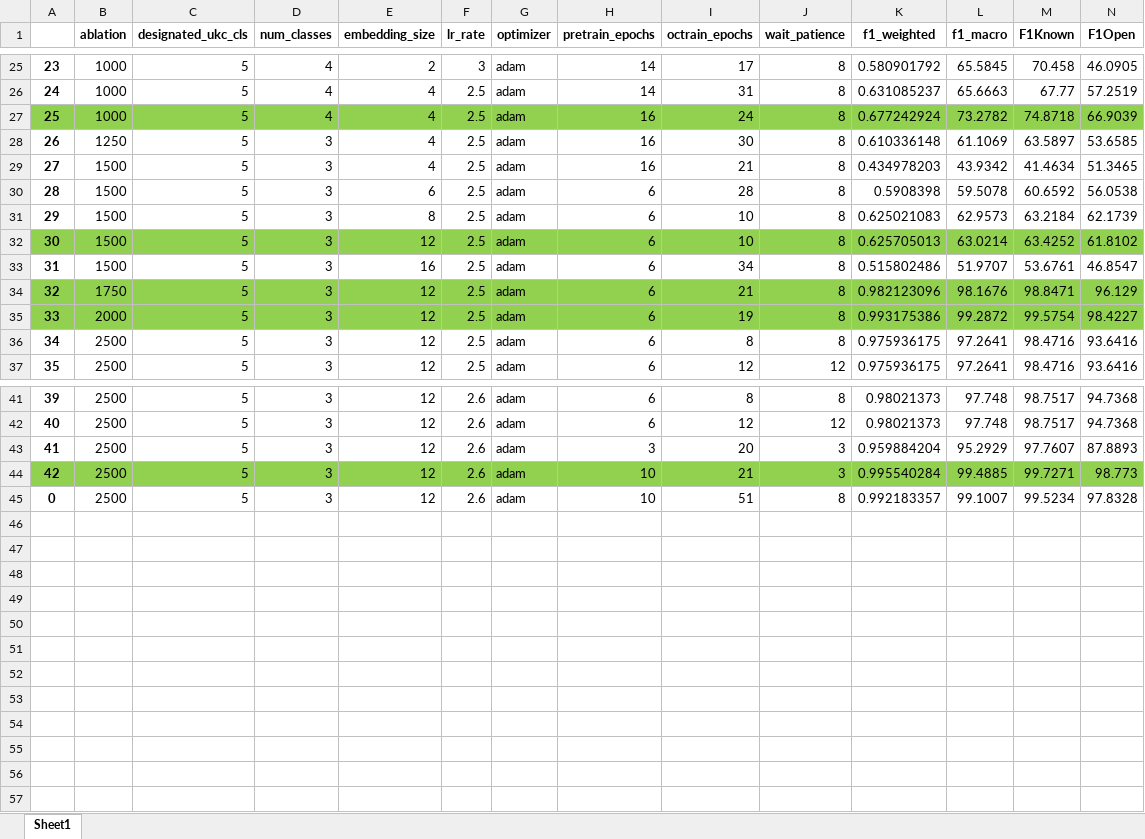
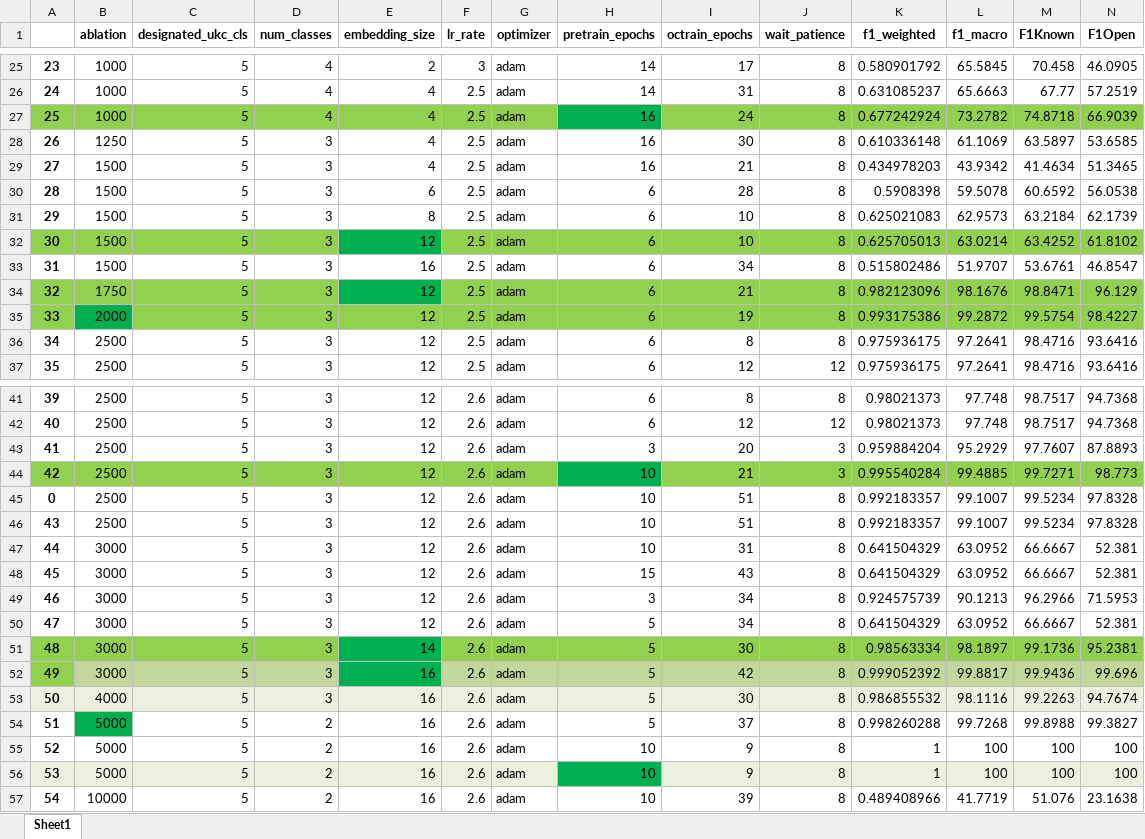
Before and after one commit to BhujayKumarBhatta/OCLog, an Excel workbook: oclog/openset/notebooks/trackerBKP4.xlsx, sheet Sheet1, drawn as a sheet; only a part is shown, gaps mark what is left out; values as stored, in another font and other column widths than the file's, no borders; rows hold the shown columns only; the diff covers the shown part only; the diff names each change by its address in the sheet, - before the commit and + after, or states it on an @@ line.

Commit message:
100pct with 5k data'

```diff
--- a/oclog/openset/notebooks/trackerBKP4.xlsx (sheet Sheet1)
+++ b/oclog/openset/notebooks/trackerBKP4.xlsx (sheet Sheet1)
-H27 fill: #92D050
+H27 fill: #00B050
-E32 fill: #92D050
+E32 fill: #00B050
-E34 fill: #92D050
+E34 fill: #00B050
-B35 fill: #92D050
+B35 fill: #00B050
-H44 fill: #92D050
+H44 fill: #00B050
+row 46: 43 | 2500 | 5 | 3 | 12 | 2.6 | adam | 10 | 51 | 8 | 0.992183357 | 99.1007 | 99.5234 | 97.8328
+row 47: 44 | 3000 | 5 | 3 | 12 | 2.6 | adam | 10 | 31 | 8 | 0.641504329 | 63.0952 | 66.6667 | 52.381
+row 48: 45 | 3000 | 5 | 3 | 12 | 2.6 | adam | 15 | 43 | 8 | 0.641504329 | 63.0952 | 66.6667 | 52.381
+row 49: 46 | 3000 | 5 | 3 | 12 | 2.6 | adam | 3 | 34 | 8 | 0.924575739 | 90.1213 | 96.2966 | 71.5953
+row 50: 47 | 3000 | 5 | 3 | 12 | 2.6 | adam | 5 | 34 | 8 | 0.641504329 | 63.0952 | 66.6667 | 52.381
+row 51: 48 | 3000 | 5 | 3 | 14 | 2.6 | adam | 5 | 30 | 8 | 0.98563334 | 98.1897 | 99.1736 | 95.2381
+row 52: 49 | 3000 | 5 | 3 | 16 | 2.6 | adam | 5 | 42 | 8 | 0.999052392 | 99.8817 | 99.9436 | 99.696
+row 53: 50 | 4000 | 5 | 3 | 16 | 2.6 | adam | 5 | 30 | 8 | 0.986855532 | 98.1116 | 99.2263 | 94.7674
+row 54: 51 | 5000 | 5 | 2 | 16 | 2.6 | adam | 5 | 37 | 8 | 0.998260288 | 99.7268 | 99.8988 | 99.3827
+row 55: 52 | 5000 | 5 | 2 | 16 | 2.6 | adam | 10 | 9 | 8 | 1 | 100 | 100 | 100
+row 56: 53 | 5000 | 5 | 2 | 16 | 2.6 | adam | 10 | 9 | 8 | 1 | 100 | 100 | 100
+row 57: 54 | 10000 | 5 | 2 | 16 | 2.6 | adam | 10 | 39 | 8 | 0.489408966 | 41.7719 | 51.076 | 23.1638
```
Also changed, not shown: cell formats elsewhere in this sheet, oclog/openset/notebooks/tracker.xlsx, 1 other file.
